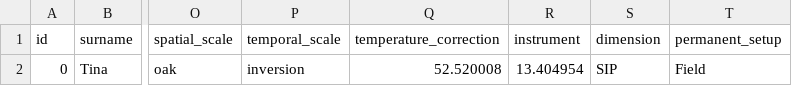
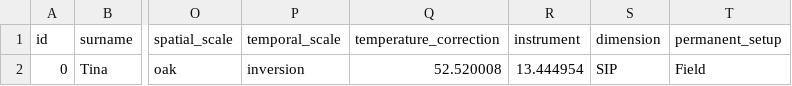
Before and after one commit to BenjMy/catalog, a CSV file: check_process/CAGS contribution.csv, drawn as a sheet; only a part is shown, gaps mark what is left out; the diff names each change by its address in the sheet, - before the commit and + after, or states it on an @@ line.

Commit message:
Update CAGS contribution.csv

```diff
--- a/check_process/CAGS contribution.csv
+++ b/check_process/CAGS contribution.csv
-R2 (instrument): 13.404954
+R2 (instrument): 13.444954
```
